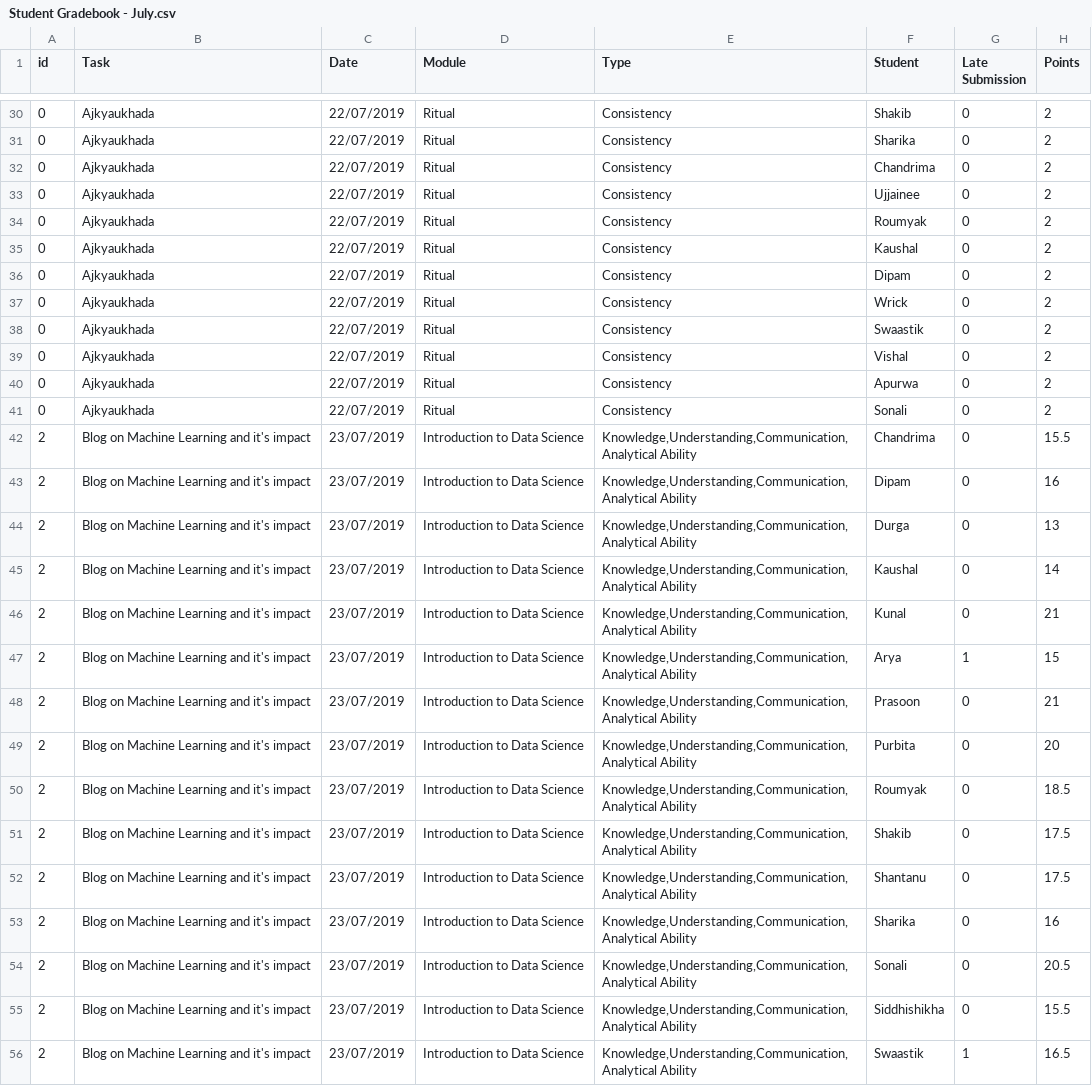
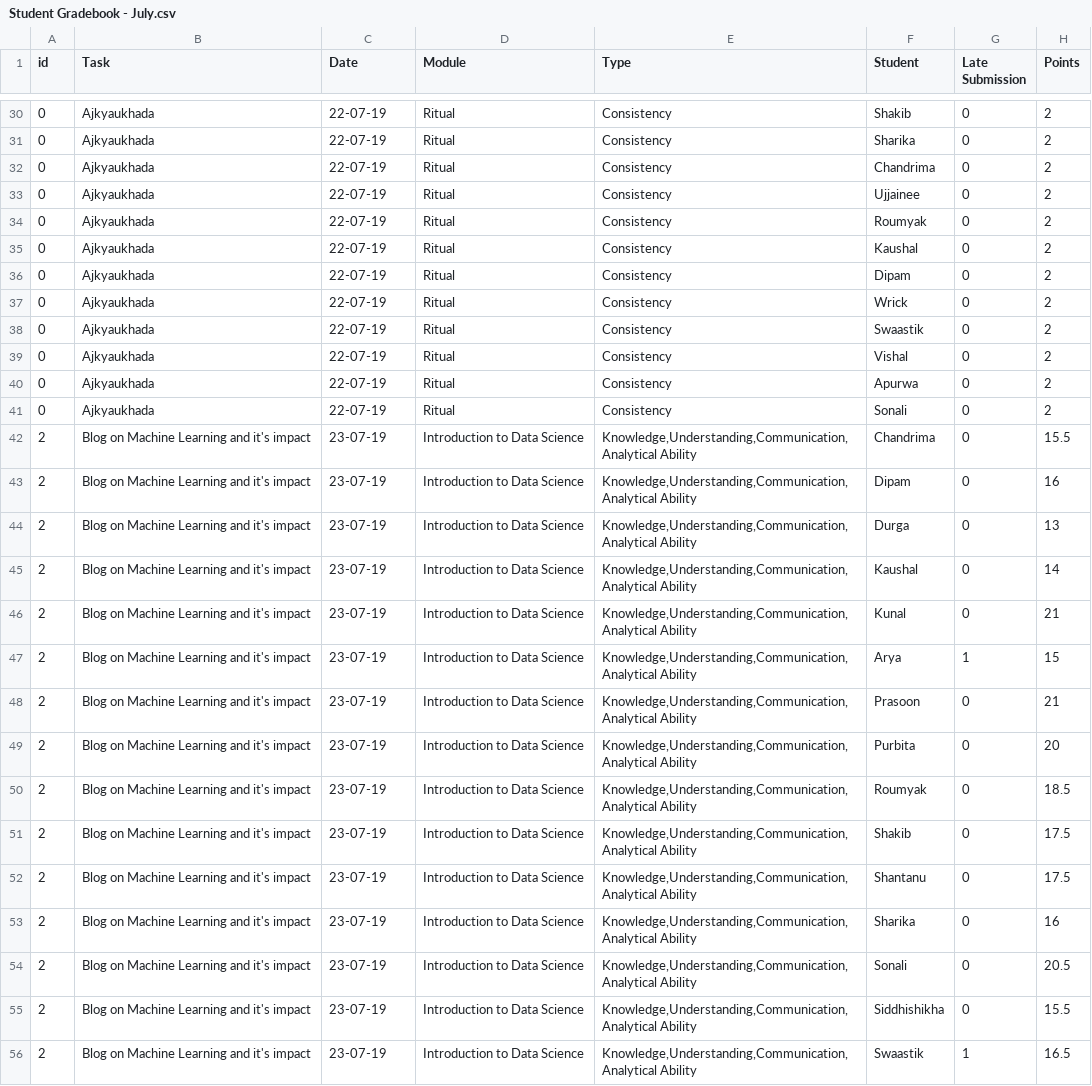
Before and after one commit to SkeyRahaman/Report-Card-Generator, a CSV file: Student Gradebook - July.csv, drawn as a sheet; only a part is shown, gaps mark what is left out; the diff covers the shown part only; the diff names each change by its address in the sheet, - before the commit and + after, or states it on an @@ line.

```diff
--- a/Student Gradebook - July.csv
+++ b/Student Gradebook - July.csv
-C30:C41 (Date): 22/07/2019
+C30:C41 (Date): 22-07-19
-C42:C56 (Date): 23/07/2019
+C42:C56 (Date): 23-07-19
```
Also changed, not shown: 172 edited cells elsewhere in this file, Student Gradebook - August.csv, 1 other file.
